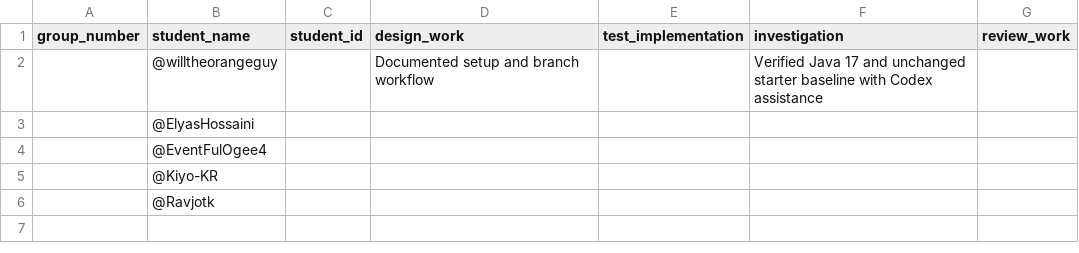
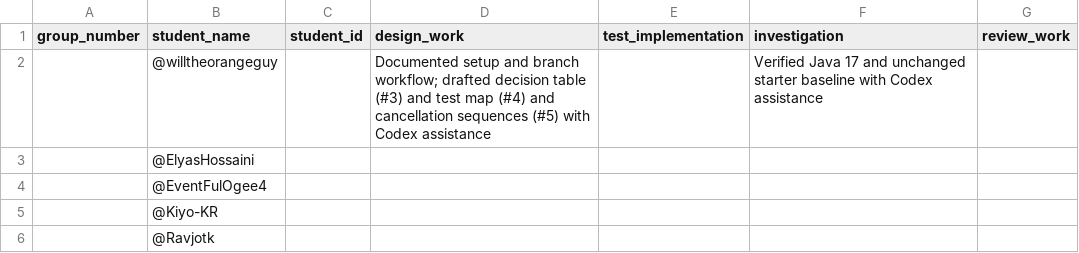
Before and after one commit to willtheorangeguy/SENG300-Assignment2, a CSV file: booking-tests/evidence/templates/contributions.csv, drawn as a sheet.

Commit message:
update contributions.csv

```diff
--- a/booking-tests/evidence/templates/contributions.csv
+++ b/booking-tests/evidence/templates/contributions.csv
@@ -1,3 +1,3 @@
 group_number,student_name,student_id,design_work,test_implementation,investigation,review_work
-,@willtheorangeguy,,Documented setup and branch workflow,,Verified Java 17 and unchanged starter baseline with Codex assistance,
+,@willtheorangeguy,,Documented setup and branch workflow; drafted decision table (#3) and test map (#4) and cancellation sequences (#5) with Codex assistance,,Verified Java 17 and unchanged starter baseline with Codex assistance,
 ,@ElyasHossaini,,,,,
```
